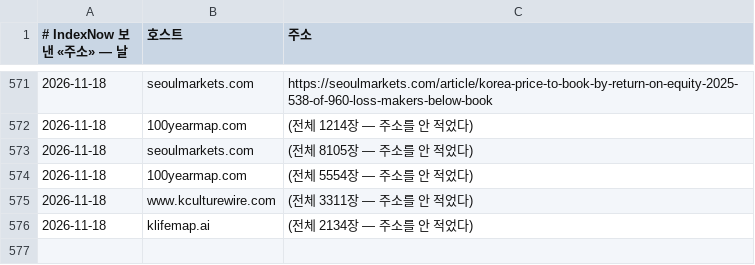
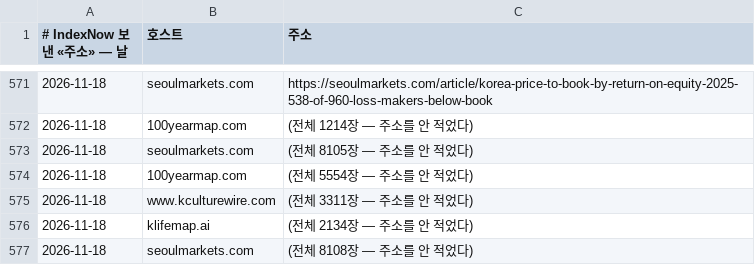
Before and after one commit to parkintaek2-gif/seoulmarkets, a TSV file: docs/indexnow-보낸기록-주소.tsv, drawn as a sheet; only a part is shown, gaps mark what is left out; the diff names each change by its address in the sheet, - before the commit and + after, or states it on an @@ line.

```diff
--- a/docs/indexnow-보낸기록-주소.tsv
+++ b/docs/indexnow-보낸기록-주소.tsv
+row 577: 2026-11-18 | seoulmarkets.com | (전체 8108장 — 주소를 안 적었다)
```
Also changed, not shown: docs/indexnow-보낸기록.tsv, docs/고정업무-마커/중부매일-거둔기록.tsv, 3 other files.
